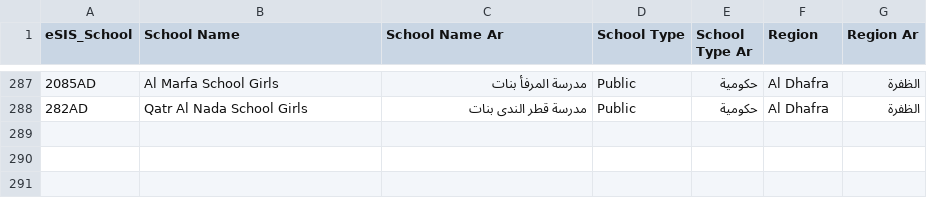
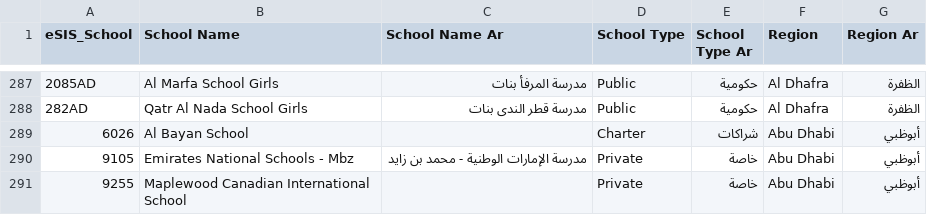
Before and after one commit to mogtaba-cell/nae-training-registration, a CSV file: data/school-names-bilingual.csv, drawn as a sheet; only a part is shown, gaps mark what is left out; the diff names each change by its address in the sheet, - before the commit and + after, or states it on an @@ line.

Commit message:
Refresh teacher data and add schools

```diff
--- a/data/school-names-bilingual.csv
+++ b/data/school-names-bilingual.csv
+row 289: 6026 | Al Bayan School |  | Charter | شراكات | Abu Dhabi | أبوظبي
+row 290: 9105 | Emirates National Schools - Mbz | مدرسة الإمارات الوطنية - محمد بن زايد | Private | خاصة | Abu Dhabi | أبوظبي
+row 291: 9255 | Maplewood Canadian International School |  | Private | خاصة | Abu Dhabi | أبوظبي
```
Also changed, not shown: 19 other files.
